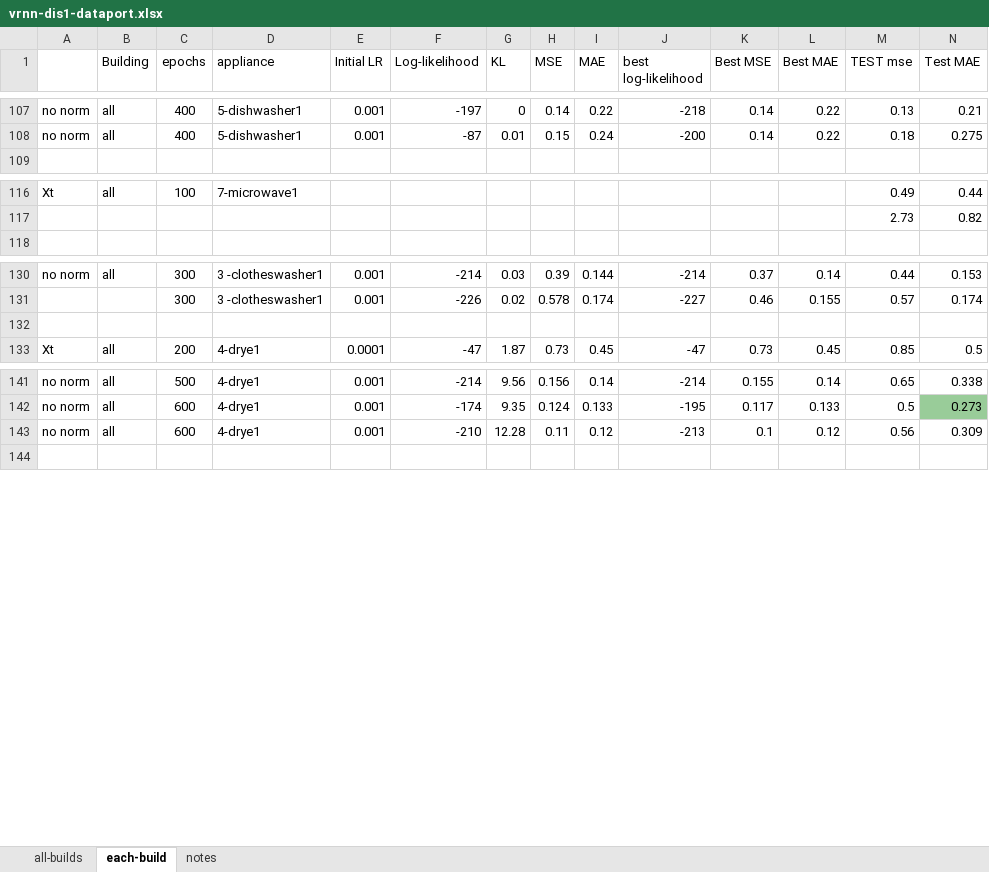
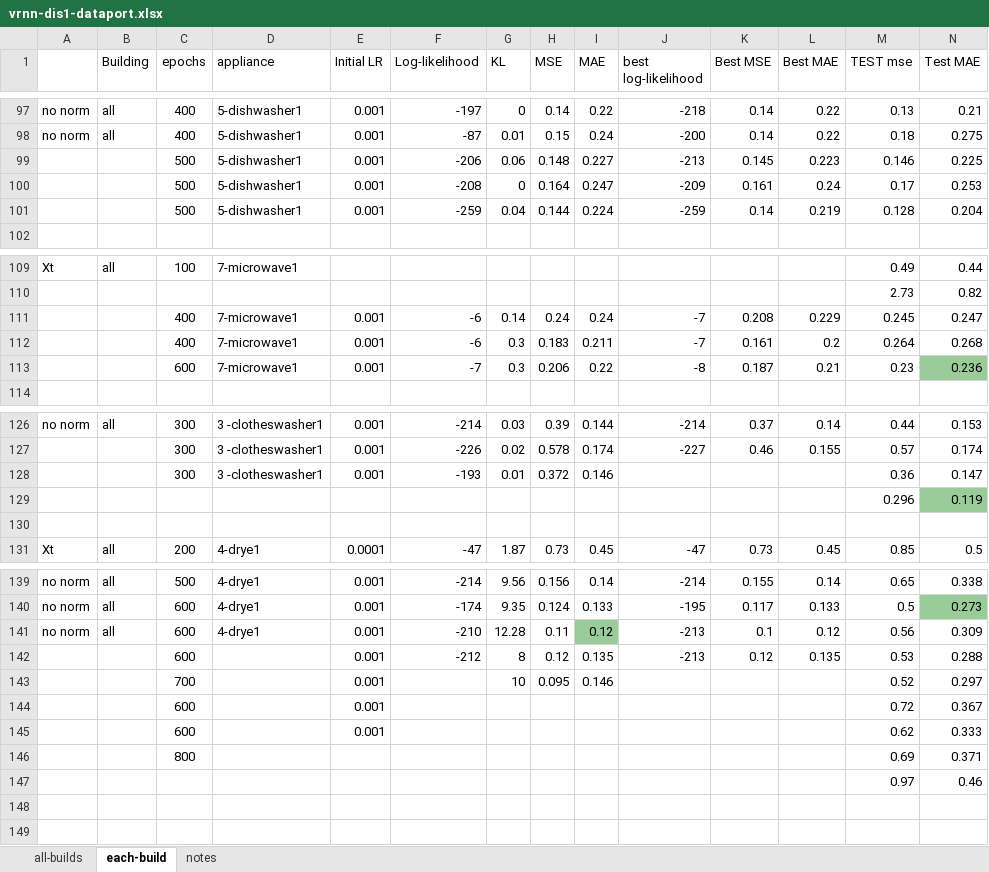
Before and after one commit to gissemari/Disaggregation-PecanStreet, an Excel workbook: VRNN_theano_version/output/vrnn-dis1-dataport.xlsx, sheet each-build, drawn as a sheet; only a part is shown, gaps mark what is left out; values as stored, in another font and other column widths than the file's, no borders; addresses are those after the commit; rows hold the shown columns only; the diff covers the shown part only; the diff names each change by its address in the sheet, - before the commit and + after, or states it on an @@ line.

```diff
--- a/VRNN_theano_version/output/vrnn-dis1-dataport.xlsx (sheet each-build)
+++ b/VRNN_theano_version/output/vrnn-dis1-dataport.xlsx (sheet each-build)
+row 99:  |  | 500 | 5-dishwasher1 | 0.001 | -206 | 0.06 | 0.148 | 0.227 | -213 | 0.145 | 0.223 | 0.146 | 0.225
+row 100:  |  | 500 | 5-dishwasher1 | 0.001 | -208 | 0 | 0.164 | 0.247 | -209 | 0.161 | 0.24 | 0.17 | 0.253
+row 101:  |  | 500 | 5-dishwasher1 | 0.001 | -259 | 0.04 | 0.144 | 0.224 | -259 | 0.14 | 0.219 | 0.128 | 0.204
+row 111:  |  | 400 | 7-microwave1 | 0.001 | -6 | 0.14 | 0.24 | 0.24 | -7 | 0.208 | 0.229 | 0.245 | 0.247
+row 112:  |  | 400 | 7-microwave1 | 0.001 | -6 | 0.3 | 0.183 | 0.211 | -7 | 0.161 | 0.2 | 0.264 | 0.268
+row 113:  |  | 600 | 7-microwave1 | 0.001 | -7 | 0.3 | 0.206 | 0.22 | -8 | 0.187 | 0.21 | 0.23 | 0.236
+row 128:  |  | 300 | 3 -clotheswasher1 | 0.001 | -193 | 0.01 | 0.372 | 0.146 |  |  |  | 0.36 | 0.147
+row 129:  |  |  |  |  |  |  |  |  |  |  |  | 0.296 | 0.119
-I141 fill: none
+I141 fill: #99CC99
+row 142:  |  | 600 |  | 0.001 | -212 | 8 | 0.12 | 0.135 | -213 | 0.12 | 0.135 | 0.53 | 0.288
+row 143:  |  | 700 |  | 0.001 |  | 10 | 0.095 | 0.146 |  |  |  | 0.52 | 0.297
+row 144:  |  | 600 |  | 0.001 |  |  |  |  |  |  |  | 0.72 | 0.367
+row 145:  |  | 600 |  | 0.001 |  |  |  |  |  |  |  | 0.62 | 0.333
+row 146:  |  | 800 |  |  |  |  |  |  |  |  |  | 0.69 | 0.371
+row 147:  |  |  |  |  |  |  |  |  |  |  |  | 0.97 | 0.46
+row 148: (empty)
```
Also changed, not shown: 5 added rows, 7 removed rows, 3 moved rows, 40 edited cells and cell formats elsewhere in this sheet, VRNN_theano_version/output/vrnn-disAll-dataport.xlsx.
